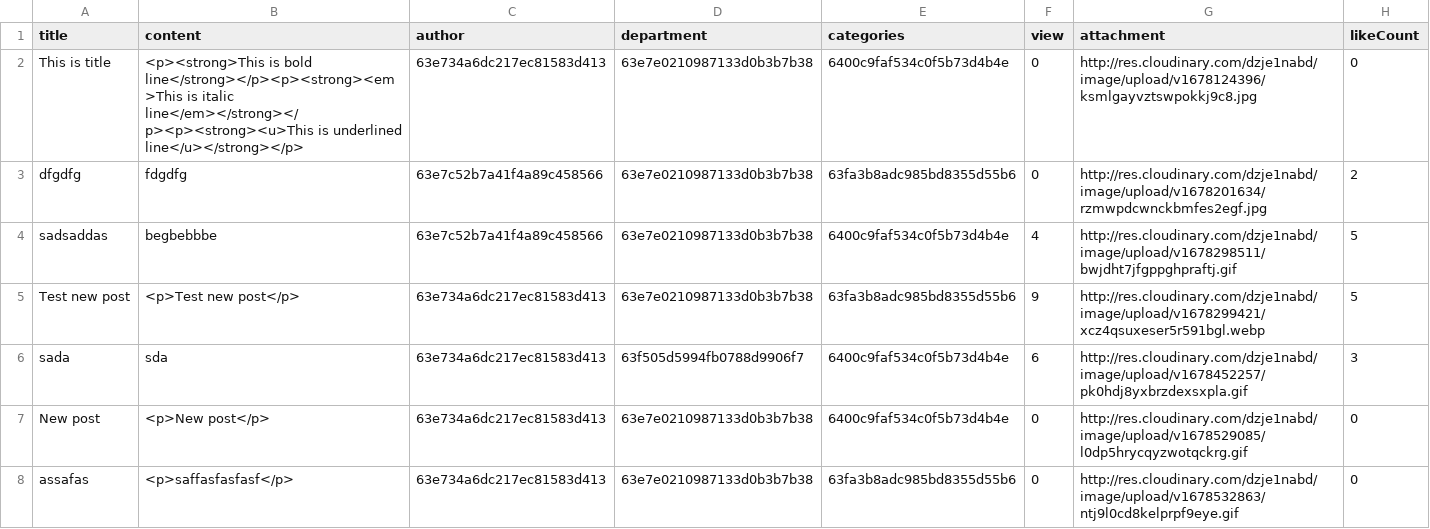
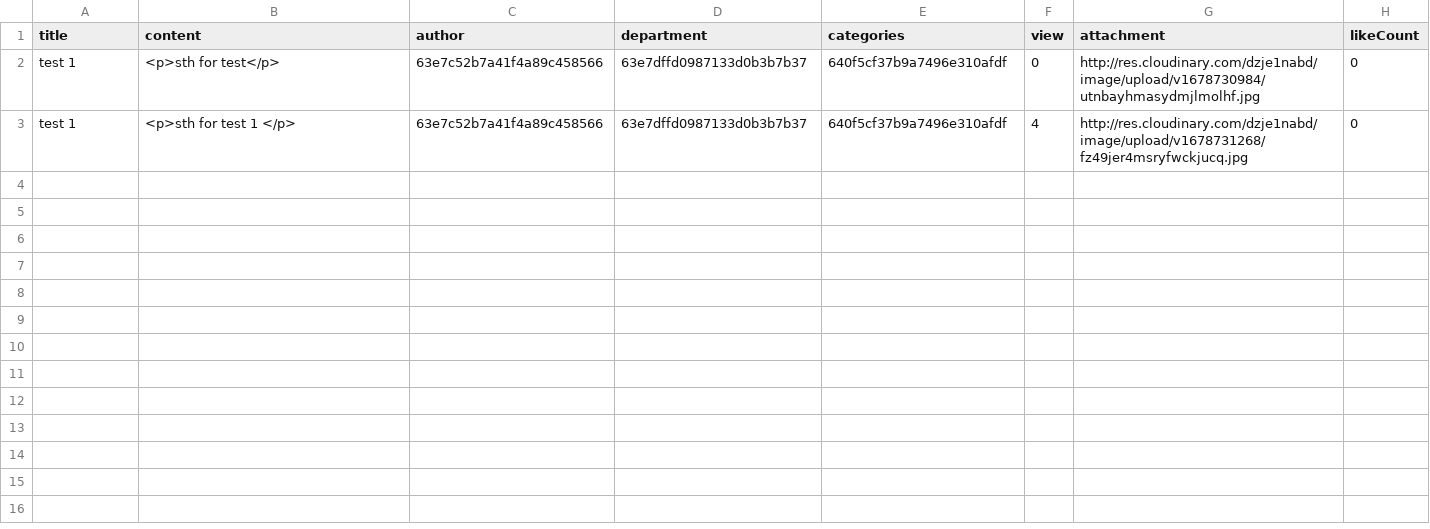
Before and after one commit to thaihychan2002/1640-project, a CSV file: Server/output.csv, drawn as a sheet.

```diff
--- a/Server/output.csv
+++ b/Server/output.csv
@@ -1,8 +1,3 @@
 "title","content","author","department","categories","view","attachment","likeCount"
-"This is title","<p><strong>This is bold line</strong></p><p><strong><em>This is italic line</em></strong></p><p><strong><u>This is underlined line</u></strong></p>","63e734a6dc217ec81583d413","63e7e0210987133d0b3b7b38","6400c9faf534c0f5b73d4b4e",0,"http://res.cloudinary.com/dzje1nabd/image/upload/v1678124396/ksmlgayvztswpokkj9c8.jpg",0
-"dfgdfg","fdgdfg","63e7c52b7a41f4a89c458566","63e7e0210987133d0b3b7b38","63fa3b8adc985bd8355d55b6",0,"http://res.cloudinary.com/dzje1nabd/image/upload/v1678201634/rzmwpdcwnckbmfes2egf.jpg",2
-"sadsaddas","begbebbbe","63e7c52b7a41f4a89c458566","63e7e0210987133d0b3b7b38","6400c9faf534c0f5b73d4b4e",4,"http://res.cloudinary.com/dzje1nabd/image/upload/v1678298511/bwjdht7jfgppghpraftj.gif",5
-"Test new post","<p>Test new post</p>","63e734a6dc217ec81583d413","63e7e0210987133d0b3b7b38","63fa3b8adc985bd8355d55b6",9,"http://res.cloudinary.com/dzje1nabd/image/upload/v1678299421/xcz4qsuxeser5r591bgl.webp",5
-"sada","sda","63e734a6dc217ec81583d413","63f505d5994fb0788d9906f7","6400c9faf534c0f5b73d4b4e",6,"http://res.cloudinary.com/dzje1nabd/image/upload/v1678452257/pk0hdj8yxbrzdexsxpla.gif",3
-"New post","<p>New post</p>","63e734a6dc217ec81583d413","63e7e0210987133d0b3b7b38","6400c9faf534c0f5b73d4b4e",0,"http://res.cloudinary.com/dzje1nabd/image/upload/v1678529085/l0dp5hrycqyzwotqckrg.gif",0
-"assafas","<p>saffasfasfasf</p>","63e734a6dc217ec81583d413","63e7e0210987133d0b3b7b38","63fa3b8adc985bd8355d55b6",0,"http://res.cloudinary.com/dzje1nabd/image/upload/v1678532863/ntj9l0cd8kelprpf9eye.gif",0
+"test 1","<p>sth for test</p>","63e7c52b7a41f4a89c458566","63e7dffd0987133d0b3b7b37","640f5cf37b9a7496e310afdf",0,"http://res.cloudinary.com/dzje1nabd/image/upload/v1678730984/utnbayhmasydmjlmolhf.jpg",0
+"test 1","<p>sth for test 1 </p>","63e7c52b7a41f4a89c458566","63e7dffd0987133d0b3b7b37","640f5cf37b9a7496e310afdf",4,"http://res.cloudinary.com/dzje1nabd/image/upload/v1678731268/fz49jer4msryfwckjucq.jpg",0
```
Also changed, not shown: 21 other files.
